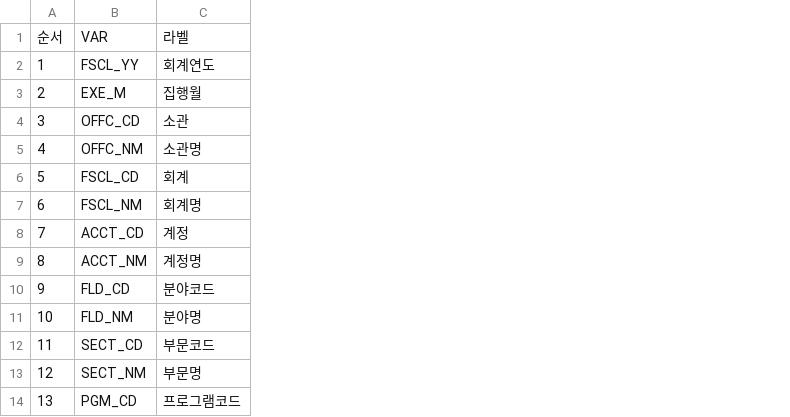
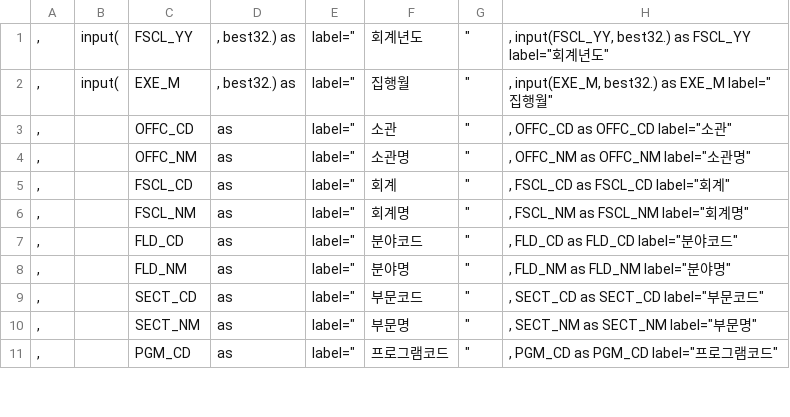
Before and after one commit to idencosmos/SAS-Projects, a CSV file: 0002/Variations with Labels.csv, drawn as a sheet; only a part is shown; removed rows and columns are numbered as before the commit, all else as after; the diff covers the shown part only; the diff names each change by its address in the sheet, - before the commit and + after, or states it on an @@ line.

```diff
--- a/0002/Variations with Labels.csv
+++ b/0002/Variations with Labels.csv
-column A, rows 2-7: 1 | 2 | 3 | 4 | 5 | 6; rows 10-14: 9 | 10 | 11 | 12 | 13
+column A, rows 1-11: all ,
+column B, rows 1-2: input( | input(
+column D, rows 1-11: , best32.) as | , best32.) as | as | as | as | as | as | as | as | as | as
+column E, rows 1-11: all label="
+column G, rows 1-11: all "
+column H, rows 1-11: , input(FSCL_YY, best32.) as FSCL_YY label="회계년도" | , input(EXE_M, best32.) as EXE_M label="집행월" | , OFFC_CD as OFFC_CD label="소관" | , OFFC_NM as OFFC_NM label="소관명" | , FSCL_CD as FSCL_CD label="회계" | , FSCL_NM as FSCL_NM label="회계명" | , FLD_CD as FLD_CD label="분야코드" | , FLD_NM as FLD_NM label="분야명" | , SECT_CD as SECT_CD label="부문코드" | , SECT_NM as SECT_NM label="부문명" | , PGM_CD as PGM_CD label="프로그램코드"
-row 1: 순서 | VAR | 라벨
-F1: 회계연도
+F1: 회계년도
-row 8: 7 | ACCT_CD | 계정
-row 9: 8 | ACCT_NM | 계정명
```
Also changed, not shown: 44 removed rows and 2 edited cells elsewhere in this file, 6 other files.
